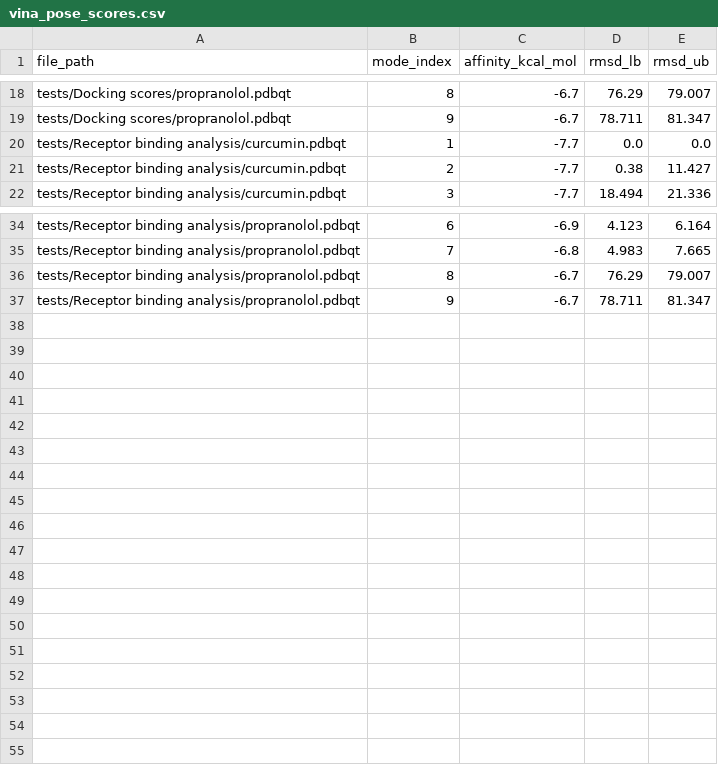
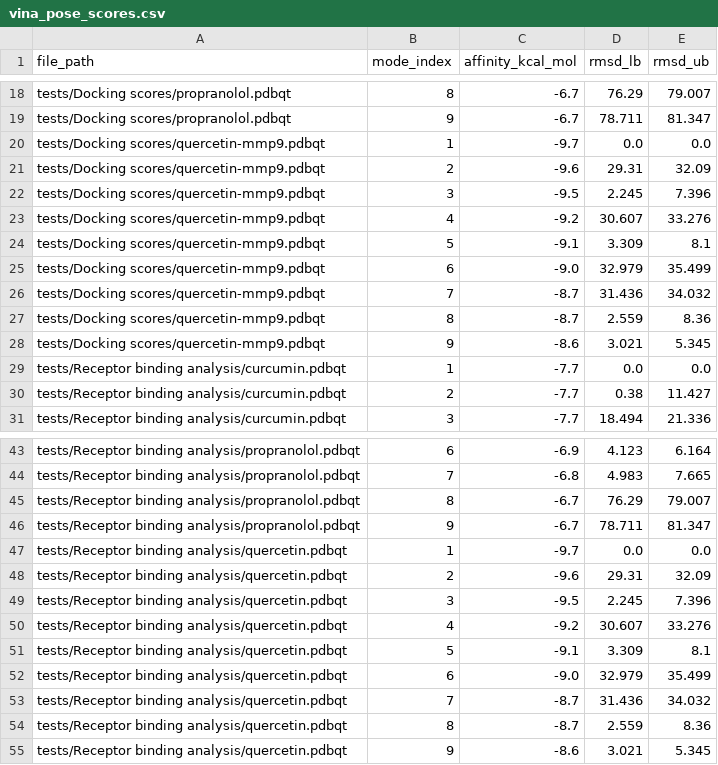
Before and after one commit to Morriase/Novel-Approaches-, a CSV file: results/vina_pose_scores.csv, drawn as a sheet; only a part is shown, gaps mark what is left out.

Commit message:
Update README snapshot and add quercetin-MMP9 research artifacts

```diff
--- a/results/vina_pose_scores.csv
+++ b/results/vina_pose_scores.csv
@@ -19,2 +19,11 @@ tests/Docking scores/propranolol.pdbqt,8,-6.7,76.29,79.007
 tests/Docking scores/propranolol.pdbqt,9,-6.7,78.711,81.347
+tests/Docking scores/quercetin-mmp9.pdbqt,1,-9.7,0.0,0.0
+tests/Docking scores/quercetin-mmp9.pdbqt,2,-9.6,29.31,32.09
+tests/Docking scores/quercetin-mmp9.pdbqt,3,-9.5,2.245,7.396
+tests/Docking scores/quercetin-mmp9.pdbqt,4,-9.2,30.607,33.276
+tests/Docking scores/quercetin-mmp9.pdbqt,5,-9.1,3.309,8.1
+tests/Docking scores/quercetin-mmp9.pdbqt,6,-9.0,32.979,35.499
+tests/Docking scores/quercetin-mmp9.pdbqt,7,-8.7,31.436,34.032
+tests/Docking scores/quercetin-mmp9.pdbqt,8,-8.7,2.559,8.36
+tests/Docking scores/quercetin-mmp9.pdbqt,9,-8.6,3.021,5.345
 tests/Receptor binding analysis/curcumin.pdbqt,1,-7.7,0.0,0.0
@@ -37 +46,10 @@ tests/Receptor binding analysis/propranolol.pdbqt,8,-6.7,76.29,79.007
 tests/Receptor binding analysis/propranolol.pdbqt,9,-6.7,78.711,81.347
+tests/Receptor binding analysis/quercetin.pdbqt,1,-9.7,0.0,0.0
+tests/Receptor binding analysis/quercetin.pdbqt,2,-9.6,29.31,32.09
+tests/Receptor binding analysis/quercetin.pdbqt,3,-9.5,2.245,7.396
+tests/Receptor binding analysis/quercetin.pdbqt,4,-9.2,30.607,33.276
+tests/Receptor binding analysis/quercetin.pdbqt,5,-9.1,3.309,8.1
+tests/Receptor binding analysis/quercetin.pdbqt,6,-9.0,32.979,35.499
+tests/Receptor binding analysis/quercetin.pdbqt,7,-8.7,31.436,34.032
+tests/Receptor binding analysis/quercetin.pdbqt,8,-8.7,2.559,8.36
+tests/Receptor binding analysis/quercetin.pdbqt,9,-8.6,3.021,5.345
```
Also changed, not shown: results/vina_score_summary.csv, 13 other files.
